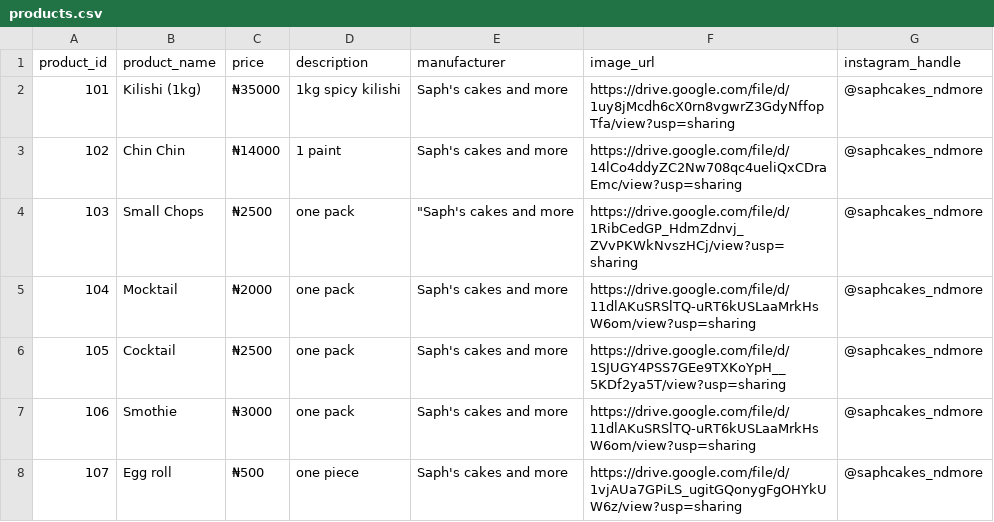
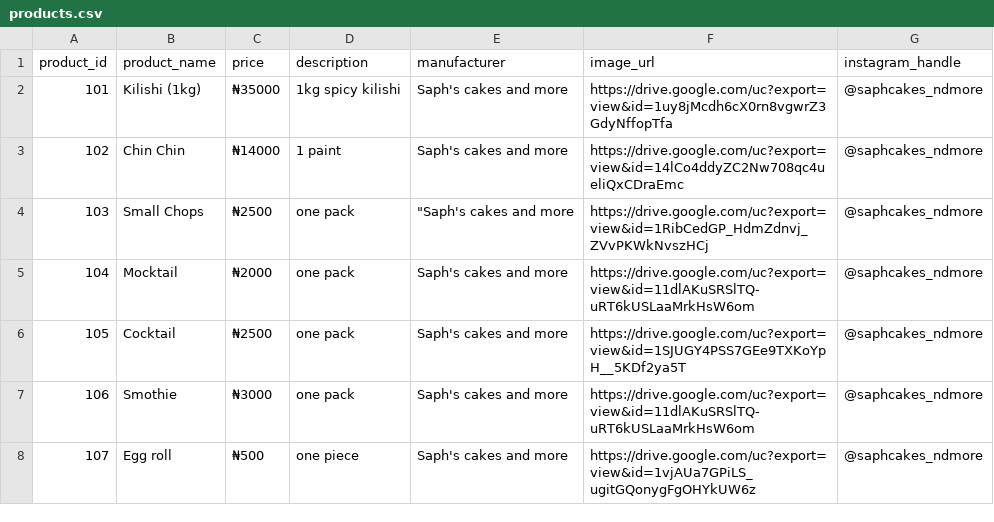
Before and after one commit to saphcakes/product-qr-system, a CSV file: products.csv, drawn as a sheet.

Commit message:
Fix Google Drive image links to direct URLs

```diff
--- a/products.csv
+++ b/products.csv
@@ -1,8 +1,8 @@
 product_id,product_name,price,description,manufacturer,image_url,instagram_handle
-101,Kilishi (1kg),₦35000,1kg spicy kilishi,"Saph's cakes and more","https://drive.google.com/file/d/1uy8jMcdh6cX0rn8vgwrZ3GdyNffopTfa/view?usp=sharing",@saphcakes_ndmore
-102,Chin Chin,₦14000,1 paint,"Saph's cakes and more","https://drive.google.com/file/d/14lCo4ddyZC2Nw708qc4ueliQxCDraEmc/view?usp=sharing",@saphcakes_ndmore
-103,Small Chops,₦2500,one pack," ""Saph's cakes and more","https://drive.google.com/file/d/1RibCedGP_HdmZdnvj_ZVvPKWkNvszHCj/view?usp=sharing",@saphcakes_ndmore
-104,Mocktail,₦2000,one pack,"Saph's cakes and more","https://drive.google.com/file/d/11dlAKuSRSlTQ-uRT6kUSLaaMrkHsW6om/view?usp=sharing",@saphcakes_ndmore
-105,Cocktail,₦2500,one pack,"Saph's cakes and more","https://drive.google.com/file/d/1SJUGY4PSS7GEe9TXKoYpH__5KDf2ya5T/view?usp=sharing",@saphcakes_ndmore
-106,Smothie,₦3000,one pack,"Saph's cakes and more","https://drive.google.com/file/d/11dlAKuSRSlTQ-uRT6kUSLaaMrkHsW6om/view?usp=sharing",@saphcakes_ndmore
-107,Egg roll,₦500,one piece,"Saph's cakes and more","https://drive.google.com/file/d/1vjAUa7GPiLS_ugitGQonygFgOHYkUW6z/view?usp=sharing",@saphcakes_ndmore
+101,Kilishi (1kg),₦35000,1kg spicy kilishi,Saph's cakes and more,https://drive.google.com/uc?export=view&id=1uy8jMcdh6cX0rn8vgwrZ3GdyNffopTfa,@saphcakes_ndmore
+102,Chin Chin,₦14000,1 paint,Saph's cakes and more,https://drive.google.com/uc?export=view&id=14lCo4ddyZC2Nw708qc4ueliQxCDraEmc,@saphcakes_ndmore
+103,Small Chops,₦2500,one pack," ""Saph's cakes and more",https://drive.google.com/uc?export=view&id=1RibCedGP_HdmZdnvj_ZVvPKWkNvszHCj,@saphcakes_ndmore
+104,Mocktail,₦2000,one pack,Saph's cakes and more,https://drive.google.com/uc?export=view&id=11dlAKuSRSlTQ-uRT6kUSLaaMrkHsW6om,@saphcakes_ndmore
+105,Cocktail,₦2500,one pack,Saph's cakes and more,https://drive.google.com/uc?export=view&id=1SJUGY4PSS7GEe9TXKoYpH__5KDf2ya5T,@saphcakes_ndmore
+106,Smothie,₦3000,one pack,Saph's cakes and more,https://drive.google.com/uc?export=view&id=11dlAKuSRSlTQ-uRT6kUSLaaMrkHsW6om,@saphcakes_ndmore
+107,Egg roll,₦500,one piece,Saph's cakes and more,https://drive.google.com/uc?export=view&id=1vjAUa7GPiLS_ugitGQonygFgOHYkUW6z,@saphcakes_ndmore
```
Also changed, not shown: 9 other files.
